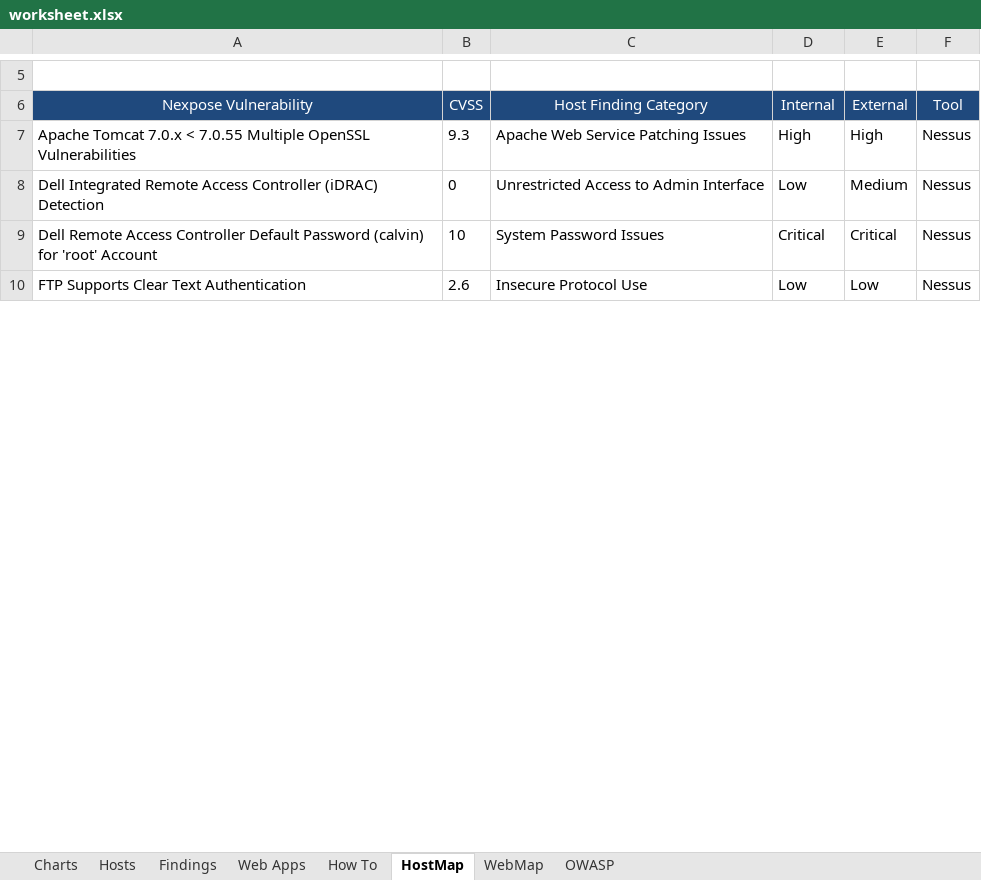
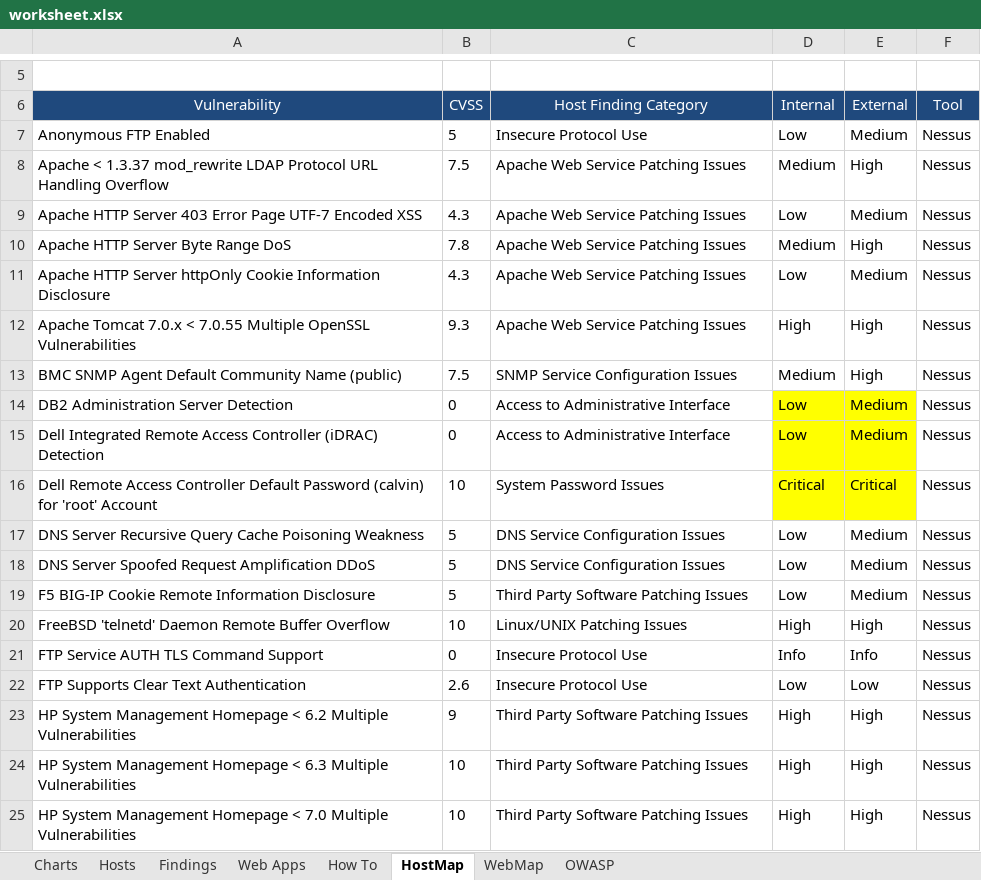
Before and after one commit to leebaird/discover, an Excel workbook: misc/worksheet.xlsx, sheet HostMap, drawn as a sheet; only a part is shown, gaps mark what is left out; values as stored, in another font and other column widths than the file's, no borders; charts and pictures not drawn; addresses are those after the commit; the diff covers the shown part only; the diff names each change by its address in the sheet, - before the commit and + after, or states it on an @@ line.

```diff
--- a/misc/worksheet.xlsx (sheet HostMap)
+++ b/misc/worksheet.xlsx (sheet HostMap)
-A6: Nexpose Vulnerability
+A6: Vulnerability
+row 7: Anonymous FTP Enabled | 5 | Insecure Protocol Use | Low | Medium | Nessus
+row 8: Apache < 1.3.37 mod_rewrite LDAP Protocol URL Handling Overflow | 7.5 | Apache Web Service Patching Issues | Medium | High | Nessus
+row 9: Apache HTTP Server 403 Error Page UTF-7 Encoded XSS | 4.3 | Apache Web Service Patching Issues | Low | Medium | Nessus
+row 10: Apache HTTP Server Byte Range DoS | 7.8 | Apache Web Service Patching Issues | Medium | High | Nessus
+row 11: Apache HTTP Server httpOnly Cookie Information Disclosure | 4.3 | Apache Web Service Patching Issues | Low | Medium | Nessus
+row 13: BMC SNMP Agent Default Community Name (public) | 7.5 | SNMP Service Configuration Issues | Medium | High | Nessus
+row 14: DB2 Administration Server Detection | 0 | Access to Administrative Interface | Low | Medium | Nessus
-C15 (Host Finding Category): Unrestricted Access to Admin Interface
+C15 (Host Finding Category): Access to Administrative Interface
-D15:E16 fill: none
+D15:E16 fill: #FFFF00
+row 17: DNS Server Recursive Query Cache Poisoning Weakness | 5 | DNS Service Configuration Issues | Low | Medium | Nessus
+row 18: DNS Server Spoofed Request Amplification DDoS | 5 | DNS Service Configuration Issues | Low | Medium | Nessus
+row 19: F5 BIG-IP Cookie Remote Information Disclosure | 5 | Third Party Software Patching Issues | Low | Medium | Nessus
+row 20: FreeBSD 'telnetd' Daemon Remote Buffer Overflow | 10 | Linux/UNIX Patching Issues | High | High | Nessus
+row 21: FTP Service AUTH TLS Command Support | 0 | Insecure Protocol Use | Info | Info | Nessus
+row 23: HP System Management Homepage < 6.2 Multiple Vulnerabilities | 9 | Third Party Software Patching Issues | High | High | Nessus
+row 24: HP System Management Homepage < 6.3 Multiple Vulnerabilities | 10 | Third Party Software Patching Issues | High | High | Nessus
+row 25: HP System Management Homepage < 7.0 Multiple Vulnerabilities | 10 | Third Party Software Patching Issues | High | High | Nessus
```
Also changed, not shown: 135 added rows, 4 edited cells and cell formats elsewhere in this sheet, sheet How To, sheet WebMap, formulas that keep their value, charts or pictures, 3 other files.
